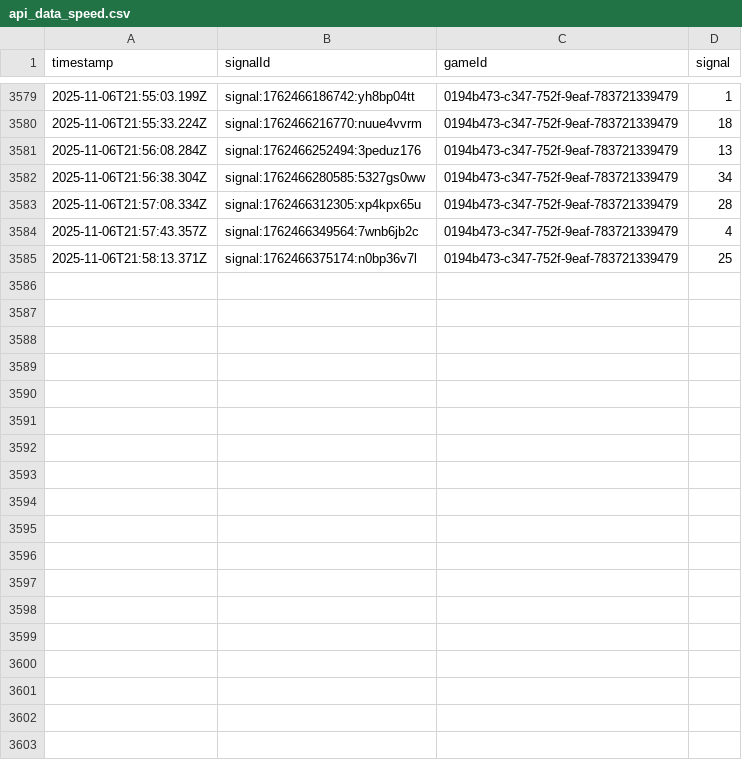
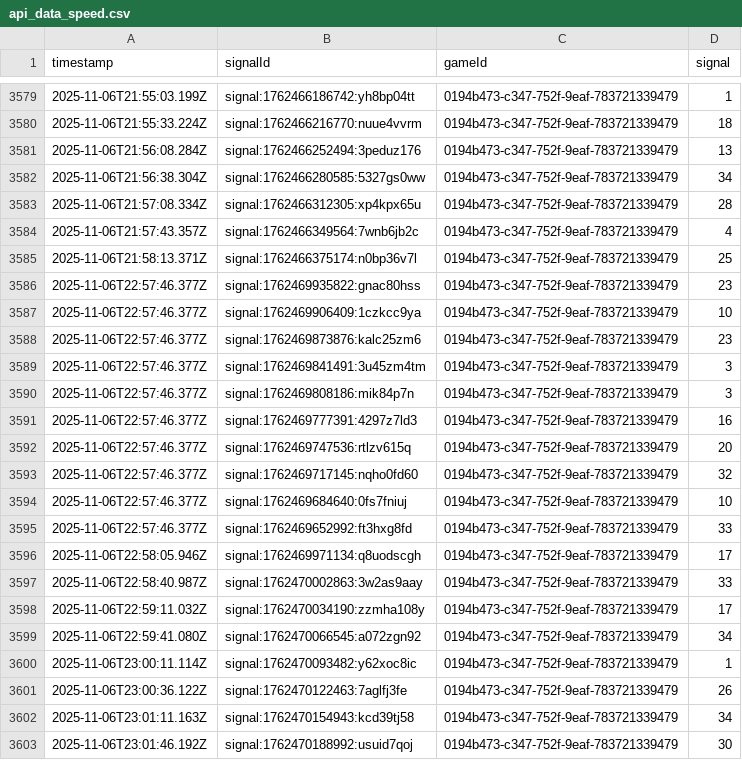
Before and after one commit to programadorFB/roleta3, a CSV file: api_data_speed.csv, drawn as a sheet; only a part is shown, gaps mark what is left out; the diff names each change by its address in the sheet, - before the commit and + after, or states it on an @@ line.

```diff
--- a/api_data_speed.csv
+++ b/api_data_speed.csv
+row 3586: 2025-11-06T22:57:46.377Z | signal:1762469935822:gnac80hss | 0194b473-c347-752f-9eaf-783721339479 | 23
+row 3587: 2025-11-06T22:57:46.377Z | signal:1762469906409:1czkcc9ya | 0194b473-c347-752f-9eaf-783721339479 | 10
+row 3588: 2025-11-06T22:57:46.377Z | signal:1762469873876:kalc25zm6 | 0194b473-c347-752f-9eaf-783721339479 | 23
+row 3589: 2025-11-06T22:57:46.377Z | signal:1762469841491:3u45zm4tm | 0194b473-c347-752f-9eaf-783721339479 | 3
+row 3590: 2025-11-06T22:57:46.377Z | signal:1762469808186:mik84p7n | 0194b473-c347-752f-9eaf-783721339479 | 3
+row 3591: 2025-11-06T22:57:46.377Z | signal:1762469777391:4297z7ld3 | 0194b473-c347-752f-9eaf-783721339479 | 16
+row 3592: 2025-11-06T22:57:46.377Z | signal:1762469747536:rtlzv615q | 0194b473-c347-752f-9eaf-783721339479 | 20
+row 3593: 2025-11-06T22:57:46.377Z | signal:1762469717145:nqho0fd60 | 0194b473-c347-752f-9eaf-783721339479 | 32
+row 3594: 2025-11-06T22:57:46.377Z | signal:1762469684640:0fs7fniuj | 0194b473-c347-752f-9eaf-783721339479 | 10
+row 3595: 2025-11-06T22:57:46.377Z | signal:1762469652992:ft3hxg8fd | 0194b473-c347-752f-9eaf-783721339479 | 33
+row 3596: 2025-11-06T22:58:05.946Z | signal:1762469971134:q8uodscgh | 0194b473-c347-752f-9eaf-783721339479 | 17
+row 3597: 2025-11-06T22:58:40.987Z | signal:1762470002863:3w2as9aay | 0194b473-c347-752f-9eaf-783721339479 | 33
+row 3598: 2025-11-06T22:59:11.032Z | signal:1762470034190:zzmha108y | 0194b473-c347-752f-9eaf-783721339479 | 17
+row 3599: 2025-11-06T22:59:41.080Z | signal:1762470066545:a072zgn92 | 0194b473-c347-752f-9eaf-783721339479 | 34
+row 3600: 2025-11-06T23:00:11.114Z | signal:1762470093482:y62xoc8ic | 0194b473-c347-752f-9eaf-783721339479 | 1
+row 3601: 2025-11-06T23:00:36.122Z | signal:1762470122463:7aglfj3fe | 0194b473-c347-752f-9eaf-783721339479 | 26
+row 3602: 2025-11-06T23:01:11.163Z | signal:1762470154943:kcd39tj58 | 0194b473-c347-752f-9eaf-783721339479 | 34
+row 3603: 2025-11-06T23:01:46.192Z | signal:1762470188992:usuid7qoj | 0194b473-c347-752f-9eaf-783721339479 | 30
```
Also changed, not shown: api_data_brasileira.csv, api_data_immersive.csv, 3 other files.
